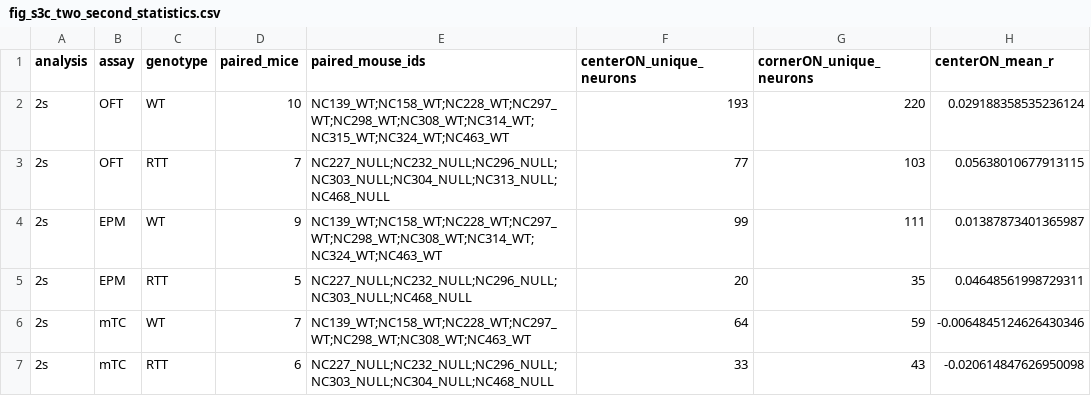
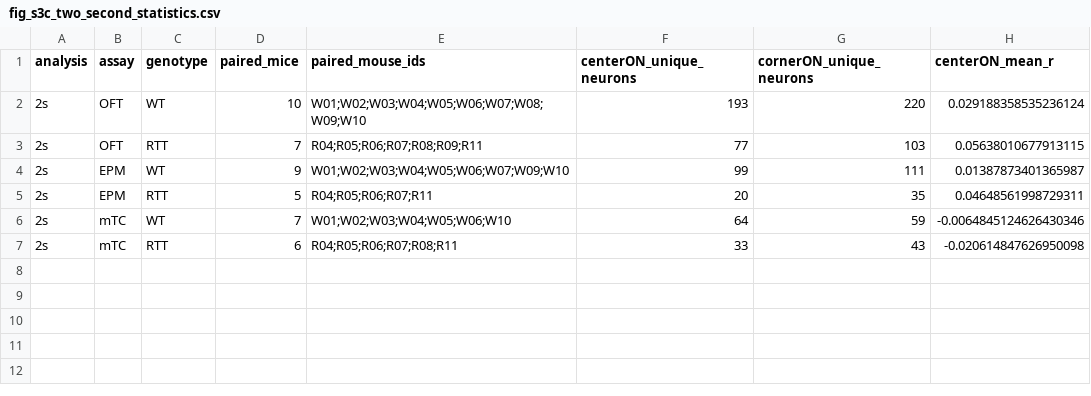
Before and after one commit to Lulab-GWU/CellReports, a CSV file: results/tables/fig_s3c_two_second_statistics.csv, drawn as a sheet; only a part is shown; the diff names each change by its address in the sheet, - before the commit and + after, or states it on an @@ line.

```diff
--- a/results/tables/fig_s3c_two_second_statistics.csv
+++ b/results/tables/fig_s3c_two_second_statistics.csv
-E2 (paired_mouse_ids): NC139_WT;NC158_WT;NC228_WT;NC297_WT;NC298_WT;NC308_WT;NC314_WT;NC315_WT;NC324_WT;NC463_WT
+E2 (paired_mouse_ids): W01;W02;W03;W04;W05;W06;W07;W08;W09;W10
-E3 (paired_mouse_ids): NC227_NULL;NC232_NULL;NC296_NULL;NC303_NULL;NC304_NULL;NC313_NULL;NC468_NULL
+E3 (paired_mouse_ids): R04;R05;R06;R07;R08;R09;R11
-E4 (paired_mouse_ids): NC139_WT;NC158_WT;NC228_WT;NC297_WT;NC298_WT;NC308_WT;NC314_WT;NC324_WT;NC463_WT
+E4 (paired_mouse_ids): W01;W02;W03;W04;W05;W06;W07;W09;W10
-E5 (paired_mouse_ids): NC227_NULL;NC232_NULL;NC296_NULL;NC303_NULL;NC468_NULL
+E5 (paired_mouse_ids): R04;R05;R06;R07;R11
-E6 (paired_mouse_ids): NC139_WT;NC158_WT;NC228_WT;NC297_WT;NC298_WT;NC308_WT;NC463_WT
+E6 (paired_mouse_ids): W01;W02;W03;W04;W05;W06;W10
-E7 (paired_mouse_ids): NC227_NULL;NC232_NULL;NC296_NULL;NC303_NULL;NC304_NULL;NC468_NULL
+E7 (paired_mouse_ids): R04;R05;R06;R07;R08;R11
```
Also changed, not shown: data/source_data/figure_s03/s3a_transient_rate_vs_speed.csv, results/tables/fig_s3_paired_mouse_means.csv, 41 other files.
